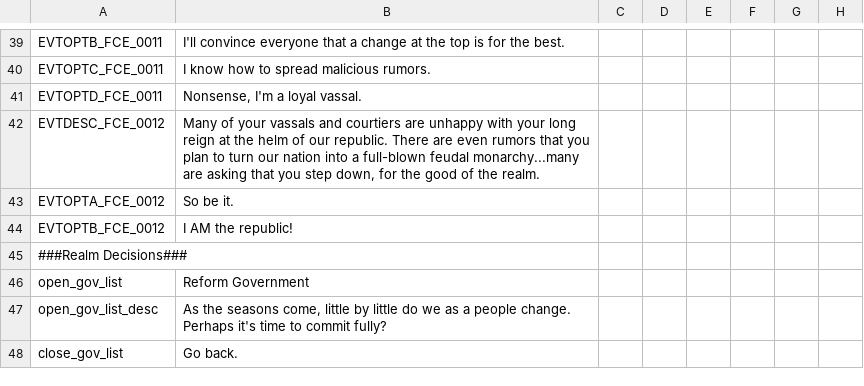
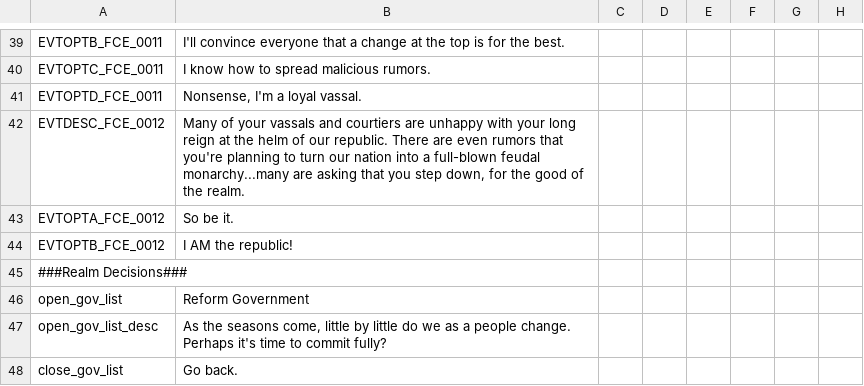
Before and after one commit to ProjectFaerun/Faerun, a CSV file: Faerun/localisation/faerun_minor_events.csv, drawn as a sheet; only a part is shown, gaps mark what is left out; the diff names each change by its address in the sheet, - before the commit and + after, or states it on an @@ line.

Commit message:
more tweaks to abdication event

```diff
--- a/Faerun/localisation/faerun_minor_events.csv
+++ b/Faerun/localisation/faerun_minor_events.csv
-B42: …rumors that you plan to turn…
+B42: …rumors that you're planning to turn…
```
Also changed, not shown: 1 other file.
